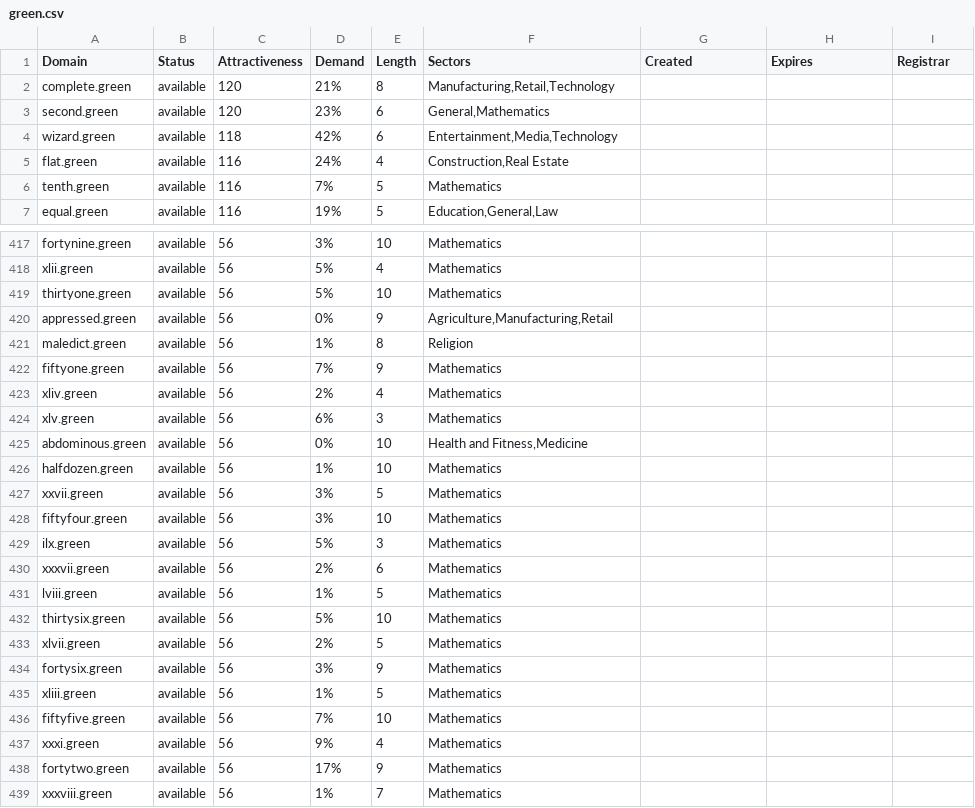
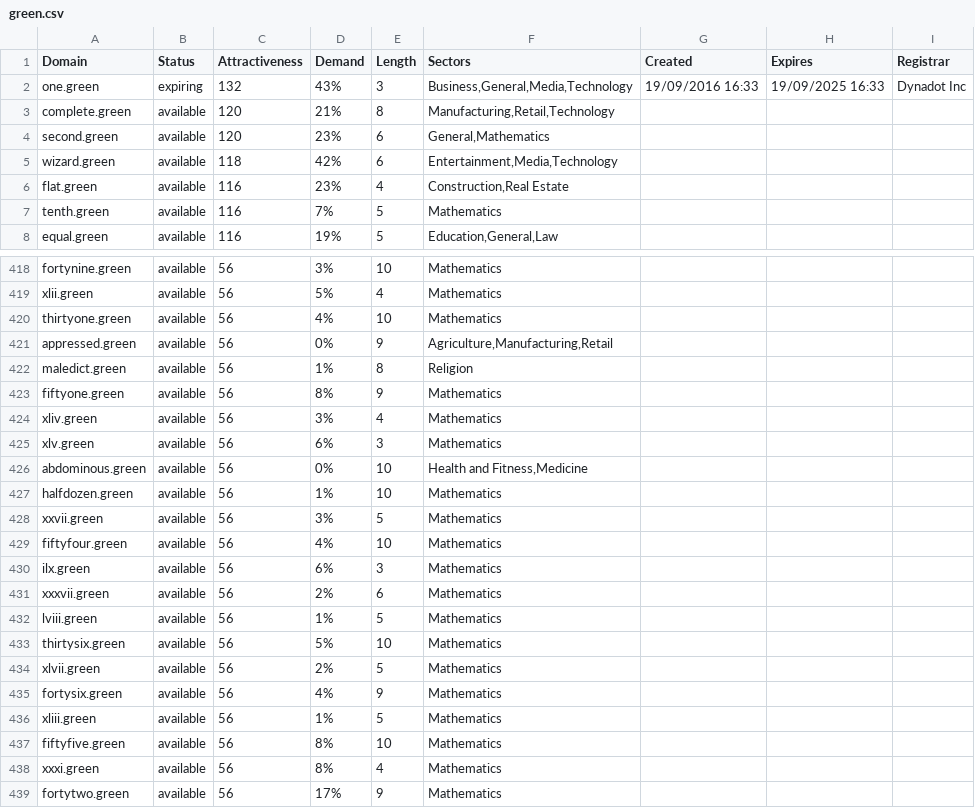
Before and after one commit to UniqueDomains/green-oneword-domains, a CSV file: green.csv, drawn as a sheet; only a part is shown, gaps mark what is left out; the shorter side is filled out with more unchanged rows; the diff covers the shown part only.

Commit message:
Domains update

```diff
--- a/green.csv
+++ b/green.csv
@@ -1,2 +1,3 @@
 Domain,Status,Attractiveness,Demand,Length,Sectors,Created,Expires,Registrar
+one.green,expiring,132,43%,3,"Business,General,Media,Technology",19/09/2016 16:33,19/09/2025 16:33,Dynadot Inc
 complete.green,available,120,21%,8,"Manufacturing,Retail,Technology",,,
@@ -4,3 +5,3 @@ second.green,available,120,23%,6,"General,Mathematics",,,
 wizard.green,available,118,42%,6,"Entertainment,Media,Technology",,,
-flat.green,available,116,24%,4,"Construction,Real Estate",,,
+flat.green,available,116,23%,4,"Construction,Real Estate",,,
 tenth.green,available,116,7%,5,Mathematics,,,
@@ -418,7 +419,7 @@ fortynine.green,available,56,3%,10,Mathematics,,,
 xlii.green,available,56,5%,4,Mathematics,,,
-thirtyone.green,available,56,5%,10,Mathematics,,,
+thirtyone.green,available,56,4%,10,Mathematics,,,
 appressed.green,available,56,0%,9,"Agriculture,Manufacturing,Retail",,,
 maledict.green,available,56,1%,8,Religion,,,
-fiftyone.green,available,56,7%,9,Mathematics,,,
-xliv.green,available,56,2%,4,Mathematics,,,
+fiftyone.green,available,56,8%,9,Mathematics,,,
+xliv.green,available,56,3%,4,Mathematics,,,
 xlv.green,available,56,6%,3,Mathematics,,,
@@ -427,4 +428,4 @@ halfdozen.green,available,56,1%,10,Mathematics,,,
 xxvii.green,available,56,3%,5,Mathematics,,,
-fiftyfour.green,available,56,3%,10,Mathematics,,,
-ilx.green,available,56,5%,3,Mathematics,,,
+fiftyfour.green,available,56,4%,10,Mathematics,,,
+ilx.green,available,56,6%,3,Mathematics,,,
 xxxvii.green,available,56,2%,6,Mathematics,,,
@@ -433,6 +434,6 @@ thirtysix.green,available,56,5%,10,Mathematics,,,
 xlvii.green,available,56,2%,5,Mathematics,,,
-fortysix.green,available,56,3%,9,Mathematics,,,
+fortysix.green,available,56,4%,9,Mathematics,,,
 xliii.green,available,56,1%,5,Mathematics,,,
-fiftyfive.green,available,56,7%,10,Mathematics,,,
-xxxi.green,available,56,9%,4,Mathematics,,,
+fiftyfive.green,available,56,8%,10,Mathematics,,,
+xxxi.green,available,56,8%,4,Mathematics,,,
 fortytwo.green,available,56,17%,9,Mathematics,,,
```
Also changed, not shown: 50 edited cells elsewhere in this file, 2 other files.
